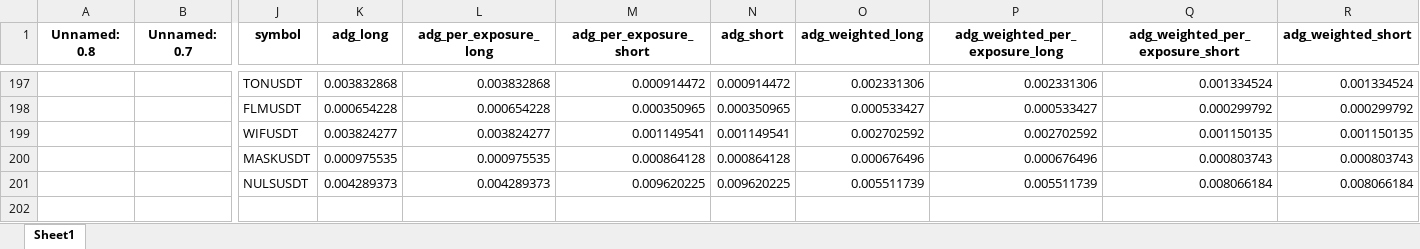
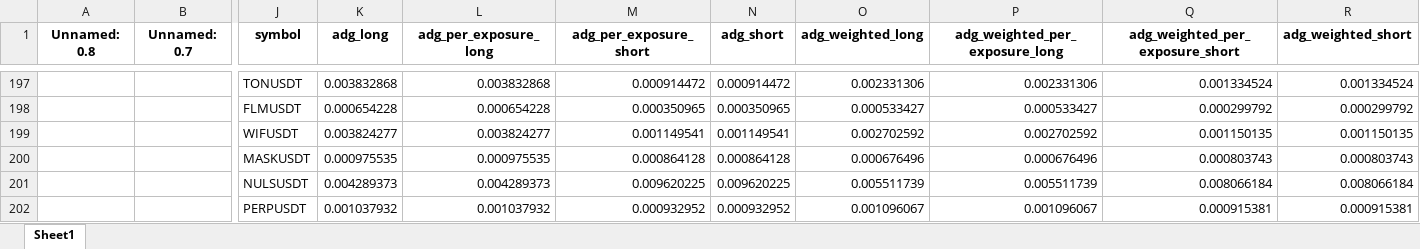
Before and after one commit to protoad56/passivbot_configs, an Excel workbook: optimized/logs/analysis_clock.xlsx, sheet Sheet1, drawn as a sheet; only a part is shown, gaps mark what is left out; values as stored, in another font and other column widths than the file's, no borders; rows hold the shown columns only; the diff names each change by its address in the sheet, - before the commit and + after, or states it on an @@ line.

```diff
--- a/optimized/logs/analysis_clock.xlsx (sheet Sheet1)
+++ b/optimized/logs/analysis_clock.xlsx (sheet Sheet1)
+row 202:  |  | PERPUSDT | 0.001037932 | 0.001037932 | 0.000932952 | 0.000932952 | 0.001096067 | 0.001096067 | 0.000915381 | 0.000915381
```
Also changed, not shown: 2 other files.
